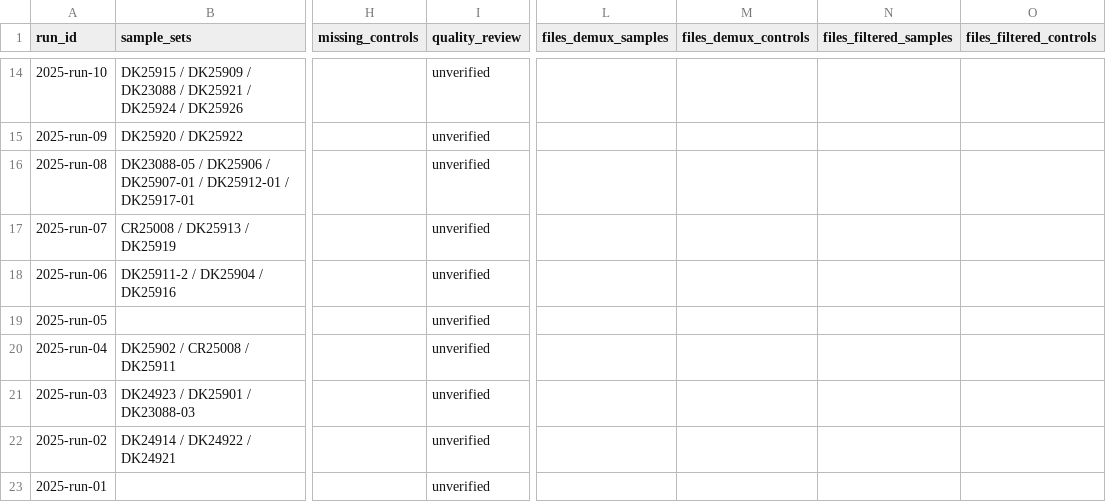
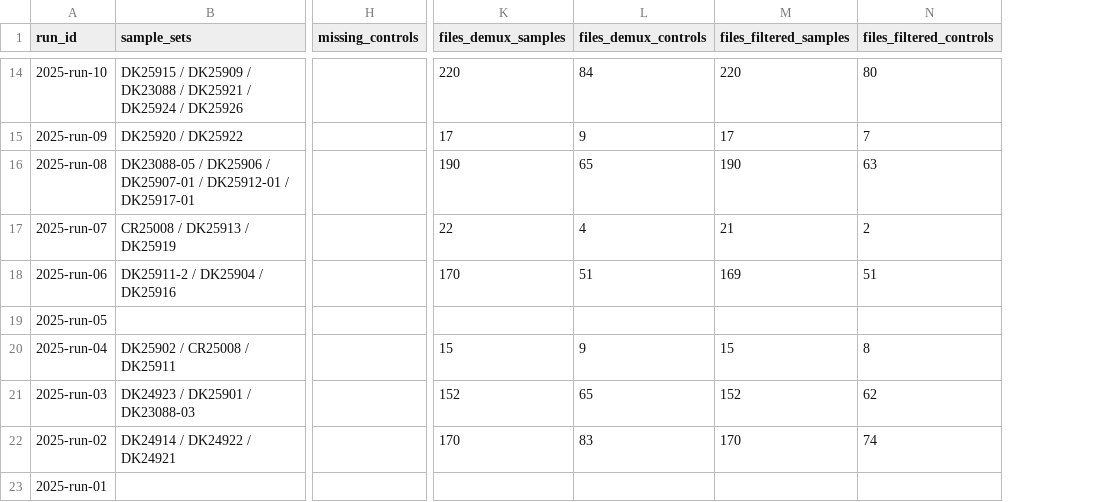
Before and after one commit to takeshiobayashi/anemone-processing-progress, a CSV file: public/runs.csv, drawn as a sheet; only a part is shown, gaps mark what is left out; removed rows and columns are numbered as before the commit, all else as after; the diff covers the shown part only; the diff names each change by its address in the sheet, - before the commit and + after, or states it on an @@ line.

```diff
--- a/public/runs.csv
+++ b/public/runs.csv
-column I (quality_review), rows 14-23: all unverified
-K14 (files_demux_samples): (empty)
+K14 (files_demux_samples): 220
-L14 (files_demux_controls): (empty)
+L14 (files_demux_controls): 84
-M14 (files_filtered_samples): (empty)
+M14 (files_filtered_samples): 220
-N14 (files_filtered_controls): (empty)
+N14 (files_filtered_controls): 80
-K15 (files_demux_samples): (empty)
+K15 (files_demux_samples): 17
-L15 (files_demux_controls): (empty)
+L15 (files_demux_controls): 9
-M15 (files_filtered_samples): (empty)
+M15 (files_filtered_samples): 17
-N15 (files_filtered_controls): (empty)
+N15 (files_filtered_controls): 7
-K16 (files_demux_samples): (empty)
+K16 (files_demux_samples): 190
-L16 (files_demux_controls): (empty)
+L16 (files_demux_controls): 65
-M16 (files_filtered_samples): (empty)
+M16 (files_filtered_samples): 190
-N16 (files_filtered_controls): (empty)
+N16 (files_filtered_controls): 63
-K17 (files_demux_samples): (empty)
+K17 (files_demux_samples): 22
-L17 (files_demux_controls): (empty)
+L17 (files_demux_controls): 4
-M17 (files_filtered_samples): (empty)
+M17 (files_filtered_samples): 21
-N17 (files_filtered_controls): (empty)
+N17 (files_filtered_controls): 2
-K18 (files_demux_samples): (empty)
+K18 (files_demux_samples): 170
-L18 (files_demux_controls): (empty)
+L18 (files_demux_controls): 51
-M18 (files_filtered_samples): (empty)
+M18 (files_filtered_samples): 169
-N18 (files_filtered_controls): (empty)
+N18 (files_filtered_controls): 51
-K20 (files_demux_samples): (empty)
+K20 (files_demux_samples): 15
-L20 (files_demux_controls): (empty)
+L20 (files_demux_controls): 9
-M20 (files_filtered_samples): (empty)
+M20 (files_filtered_samples): 15
-N20 (files_filtered_controls): (empty)
+N20 (files_filtered_controls): 8
-K21 (files_demux_samples): (empty)
+K21 (files_demux_samples): 152
-L21 (files_demux_controls): (empty)
+L21 (files_demux_controls): 65
-M21 (files_filtered_samples): (empty)
+M21 (files_filtered_samples): 152
-N21 (files_filtered_controls): (empty)
+N21 (files_filtered_controls): 62
-K22 (files_demux_samples): (empty)
+K22 (files_demux_samples): 170
-L22 (files_demux_controls): (empty)
+L22 (files_demux_controls): 83
-M22 (files_filtered_samples): (empty)
+M22 (files_filtered_samples): 170
-N22 (files_filtered_controls): (empty)
+N22 (files_filtered_controls): 74
```
Also changed, not shown: 28 edited cells elsewhere in this file, public/localities.csv, public/sample_sets.csv, 4 other files.
